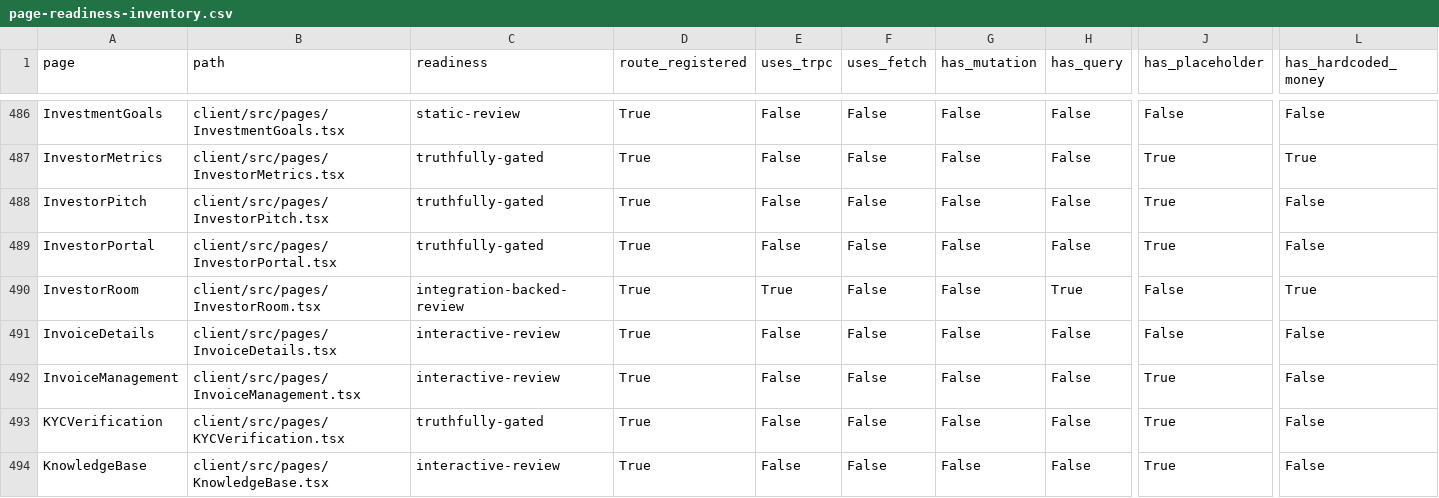
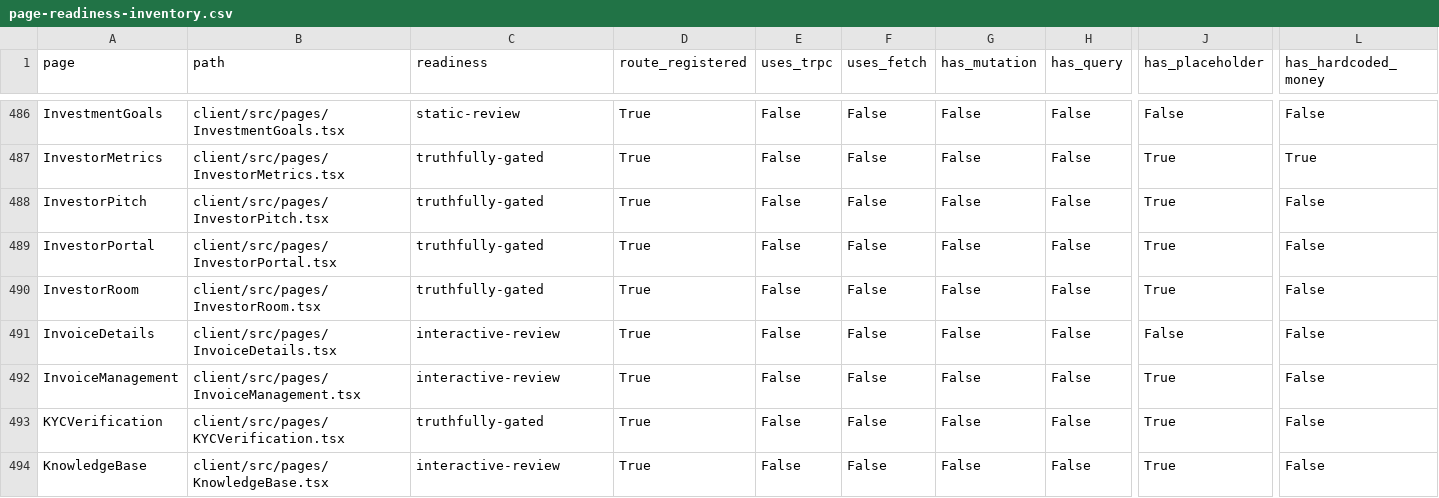
Before and after one commit to skylerblue333/skycoin4444, a CSV file: docs/page-readiness-inventory.csv, drawn as a sheet; only a part is shown, gaps mark what is left out; the diff names each change by its address in the sheet, - before the commit and + after, or states it on an @@ line.

```diff
--- a/docs/page-readiness-inventory.csv
+++ b/docs/page-readiness-inventory.csv
-C490 (readiness): integration-backed-review
+C490 (readiness): truthfully-gated
-E490 (uses_trpc): True
+E490 (uses_trpc): False
-H490 (has_query): True
+H490 (has_query): False
-J490 (has_placeholder): False
+J490 (has_placeholder): True
-L490 (has_hardcoded_money): True
+L490 (has_hardcoded_money): False
```
Also changed, not shown: 1 other file.
